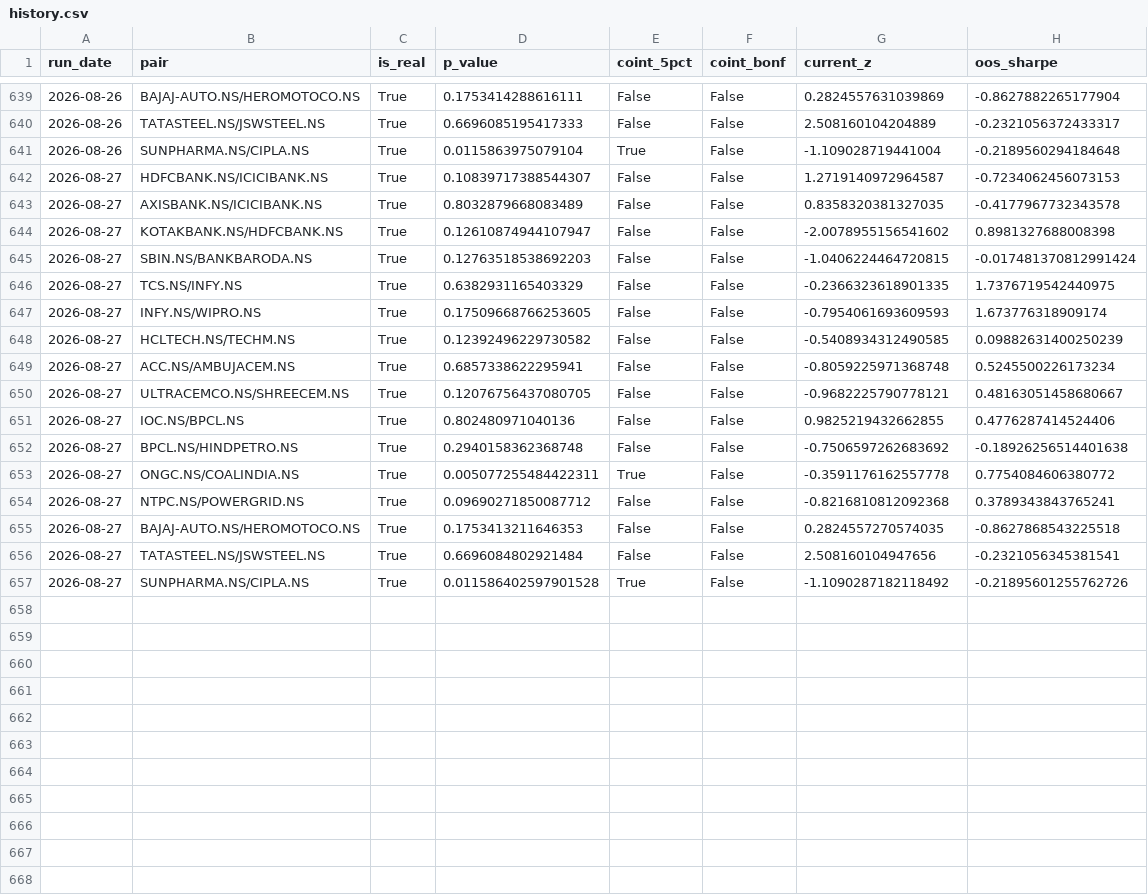
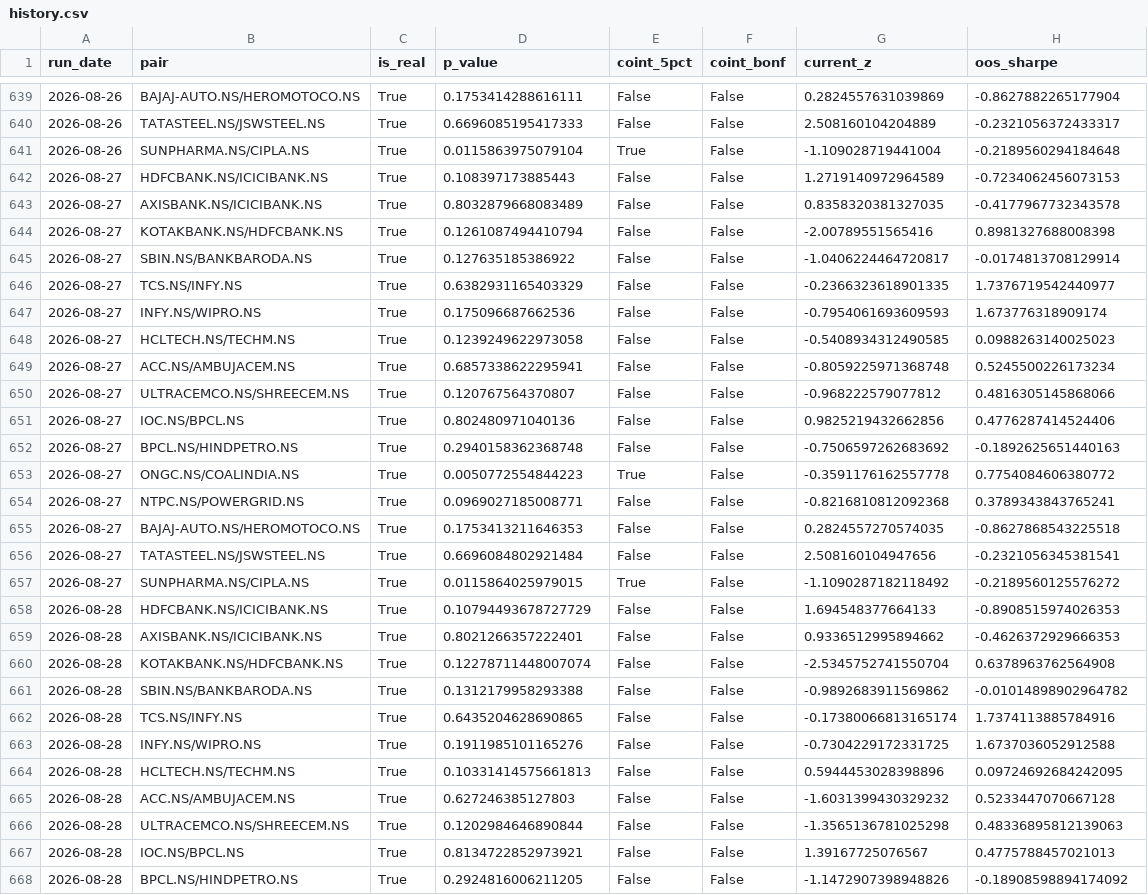
Before and after one commit to mocodezz/INDIAN-PAIR-SCANNER-STOCK-PROJECT, a CSV file: reports/history.csv, drawn as a sheet; only a part is shown, gaps mark what is left out; the diff covers the shown part only.

```diff
--- a/reports/history.csv
+++ b/reports/history.csv
@@ -641,17 +641,28 @@ run_date,pair,is_real,p_value,coint_5pct,coint_bonf,current_z,oos_sharpe
 2026-08-26,SUNPHARMA.NS/CIPLA.NS,True,0.0115863975079104,True,False,-1.109028719441004,-0.2189560294184648
-2026-08-27,HDFCBANK.NS/ICICIBANK.NS,True,0.10839717388544307,False,False,1.2719140972964587,-0.7234062456073153
+2026-08-27,HDFCBANK.NS/ICICIBANK.NS,True,0.108397173885443,False,False,1.2719140972964589,-0.7234062456073153
 2026-08-27,AXISBANK.NS/ICICIBANK.NS,True,0.8032879668083489,False,False,0.8358320381327035,-0.4177967732343578
-2026-08-27,KOTAKBANK.NS/HDFCBANK.NS,True,0.12610874944107947,False,False,-2.0078955156541602,0.8981327688008398
-2026-08-27,SBIN.NS/BANKBARODA.NS,True,0.12763518538692203,False,False,-1.0406224464720815,-0.017481370812991424
-2026-08-27,TCS.NS/INFY.NS,True,0.6382931165403329,False,False,-0.2366323618901335,1.7376719542440975
-2026-08-27,INFY.NS/WIPRO.NS,True,0.17509668766253605,False,False,-0.7954061693609593,1.673776318909174
-2026-08-27,HCLTECH.NS/TECHM.NS,True,0.12392496229730582,False,False,-0.5408934312490585,0.09882631400250239
+2026-08-27,KOTAKBANK.NS/HDFCBANK.NS,True,0.1261087494410794,False,False,-2.00789551565416,0.8981327688008398
+2026-08-27,SBIN.NS/BANKBARODA.NS,True,0.127635185386922,False,False,-1.0406224464720817,-0.0174813708129914
+2026-08-27,TCS.NS/INFY.NS,True,0.6382931165403329,False,False,-0.2366323618901335,1.7376719542440977
+2026-08-27,INFY.NS/WIPRO.NS,True,0.175096687662536,False,False,-0.7954061693609593,1.673776318909174
+2026-08-27,HCLTECH.NS/TECHM.NS,True,0.1239249622973058,False,False,-0.5408934312490585,0.0988263140025023
 2026-08-27,ACC.NS/AMBUJACEM.NS,True,0.6857338622295941,False,False,-0.8059225971368748,0.5245500226173234
-2026-08-27,ULTRACEMCO.NS/SHREECEM.NS,True,0.12076756437080705,False,False,-0.9682225790778121,0.48163051458680667
-2026-08-27,IOC.NS/BPCL.NS,True,0.802480971040136,False,False,0.9825219432662855,0.4776287414524406
-2026-08-27,BPCL.NS/HINDPETRO.NS,True,0.2940158362368748,False,False,-0.7506597262683692,-0.18926256514401638
-2026-08-27,ONGC.NS/COALINDIA.NS,True,0.005077255484422311,True,False,-0.3591176162557778,0.7754084606380772
-2026-08-27,NTPC.NS/POWERGRID.NS,True,0.09690271850087712,False,False,-0.8216810812092368,0.3789343843765241
+2026-08-27,ULTRACEMCO.NS/SHREECEM.NS,True,0.120767564370807,False,False,-0.968222579077812,0.4816305145868066
+2026-08-27,IOC.NS/BPCL.NS,True,0.802480971040136,False,False,0.9825219432662856,0.4776287414524406
+2026-08-27,BPCL.NS/HINDPETRO.NS,True,0.2940158362368748,False,False,-0.7506597262683692,-0.1892625651440163
+2026-08-27,ONGC.NS/COALINDIA.NS,True,0.0050772554844223,True,False,-0.3591176162557778,0.7754084606380772
+2026-08-27,NTPC.NS/POWERGRID.NS,True,0.0969027185008771,False,False,-0.8216810812092368,0.3789343843765241
 2026-08-27,BAJAJ-AUTO.NS/HEROMOTOCO.NS,True,0.1753413211646353,False,False,0.2824557270574035,-0.8627868543225518
 2026-08-27,TATASTEEL.NS/JSWSTEEL.NS,True,0.6696084802921484,False,False,2.508160104947656,-0.2321056345381541
-2026-08-27,SUNPHARMA.NS/CIPLA.NS,True,0.011586402597901528,True,False,-1.1090287182118492,-0.21895601255762726
+2026-08-27,SUNPHARMA.NS/CIPLA.NS,True,0.0115864025979015,True,False,-1.1090287182118492,-0.2189560125576272
+2026-08-28,HDFCBANK.NS/ICICIBANK.NS,True,0.10794493678727729,False,False,1.694548377664133,-0.8908515974026353
+2026-08-28,AXISBANK.NS/ICICIBANK.NS,True,0.8021266357222401,False,False,0.9336512995894662,-0.4626372929666353
+2026-08-28,KOTAKBANK.NS/HDFCBANK.NS,True,0.12278711448007074,False,False,-2.5345752741550704,0.6378963762564908
+2026-08-28,SBIN.NS/BANKBARODA.NS,True,0.1312179958293388,False,False,-0.9892683911569862,-0.01014898902964782
+2026-08-28,TCS.NS/INFY.NS,True,0.6435204628690865,False,False,-0.17380066813165174,1.7374113885784916
+2026-08-28,INFY.NS/WIPRO.NS,True,0.1911985101165276,False,False,-0.7304229172331725,1.6737036052912588
+2026-08-28,HCLTECH.NS/TECHM.NS,True,0.10331414575661813,False,False,0.5944453028398896,0.09724692684242095
+2026-08-28,ACC.NS/AMBUJACEM.NS,True,0.627246385127803,False,False,-1.6031399430329232,0.5233447070667128
+2026-08-28,ULTRACEMCO.NS/SHREECEM.NS,True,0.1202984646890844,False,False,-1.3565136781025298,0.48336895812139063
+2026-08-28,IOC.NS/BPCL.NS,True,0.8134722852973921,False,False,1.39167725076567,0.4775788457021013
+2026-08-28,BPCL.NS/HINDPETRO.NS,True,0.2924816006211205,False,False,-1.1472907398948826,-0.18908598894174092
```
Also changed, not shown: 5 added rows elsewhere in this file, 17 other files.
